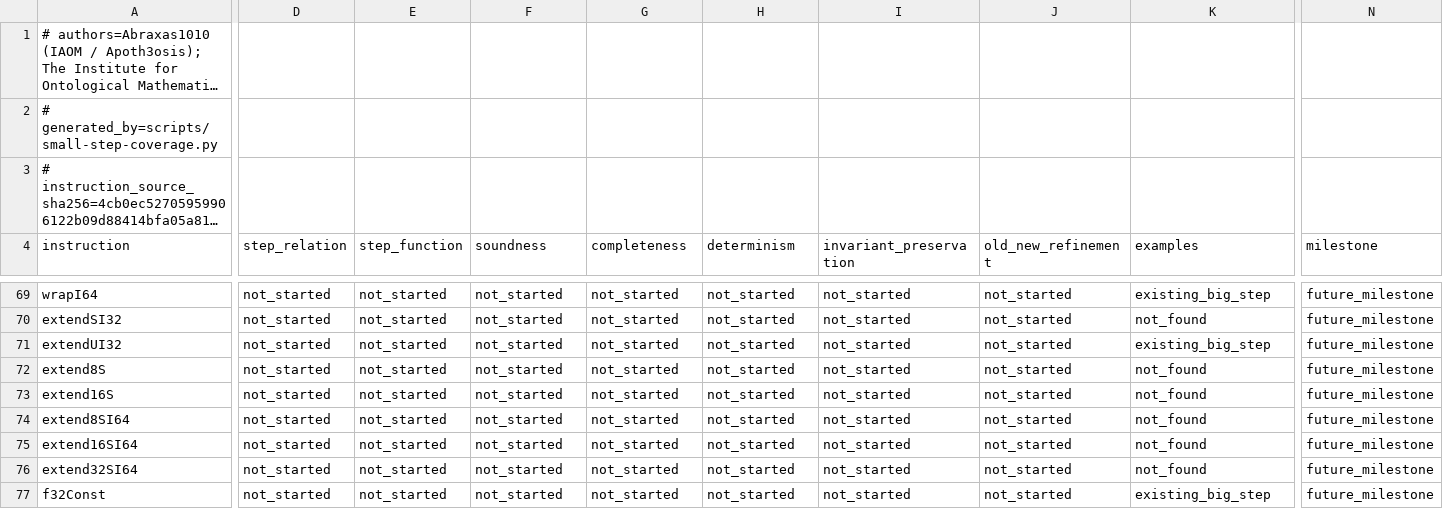
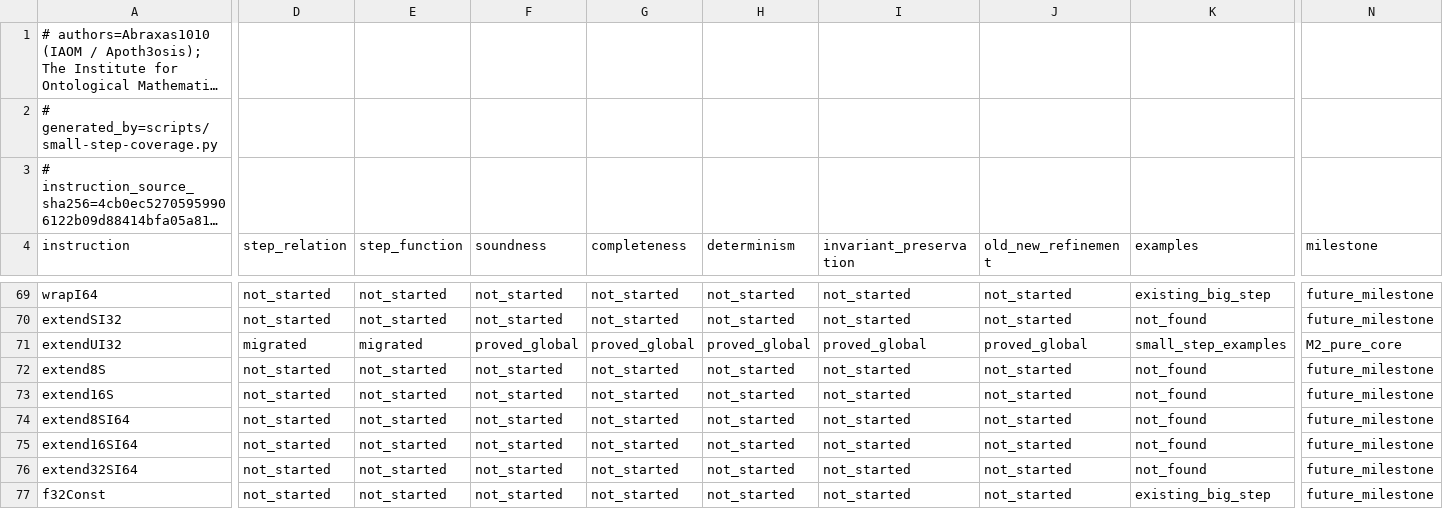
Before and after one commit to cajal-technologies/talos, a CSV file: IrisMigrationCoverage.csv, drawn as a sheet; only a part is shown, gaps mark what is left out; long unchanged cells end in …; the diff covers the shown part only; the diff names each change by its address in the sheet, - before the commit and + after, or states it on an @@ line.

Commit message:
feat(interpreter): refine straight-line i64 programs

```diff
--- a/IrisMigrationCoverage.csv
+++ b/IrisMigrationCoverage.csv
-D71 (step_relation): not_started
+D71 (step_relation): migrated
-E71 (step_function): not_started
+E71 (step_function): migrated
-F71 (soundness): not_started
+F71 (soundness): proved_global
-G71 (completeness): not_started
+G71 (completeness): proved_global
-H71 (determinism): not_started
+H71 (determinism): proved_global
-I71 (invariant_preservation): not_started
+I71 (invariant_preservation): proved_global
-J71 (old_new_refinement): not_started
+J71 (old_new_refinement): proved_global
-K71 (examples): existing_big_step
+K71 (examples): small_step_examples
-N71 (milestone): future_milestone
+N71 (milestone): M2_pure_core
```
Also changed, not shown: 71 edited cells elsewhere in this file, 7 other files.
